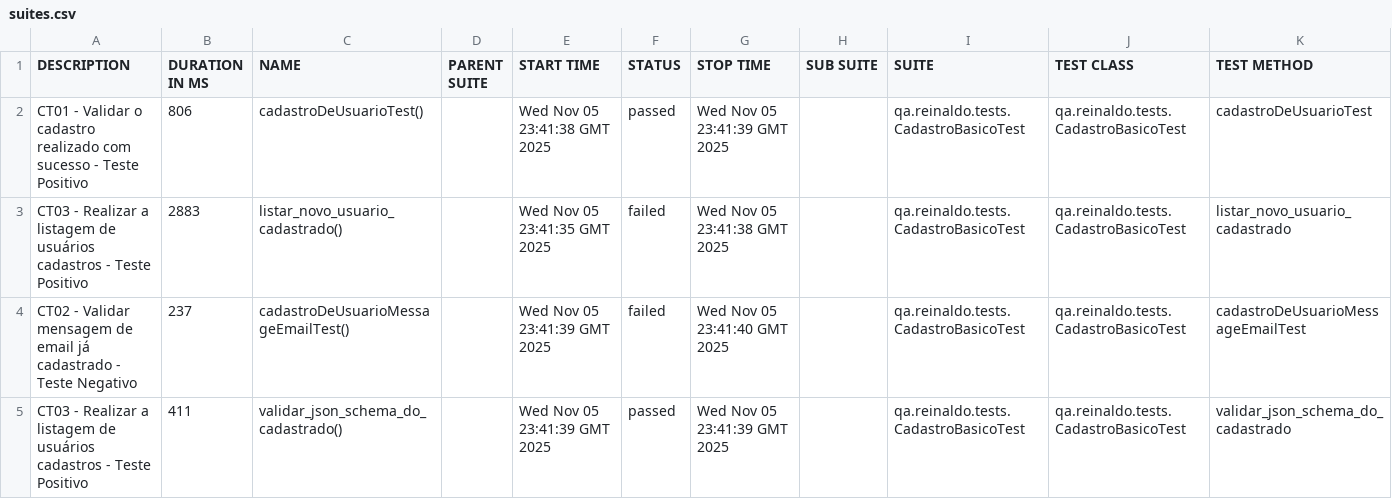
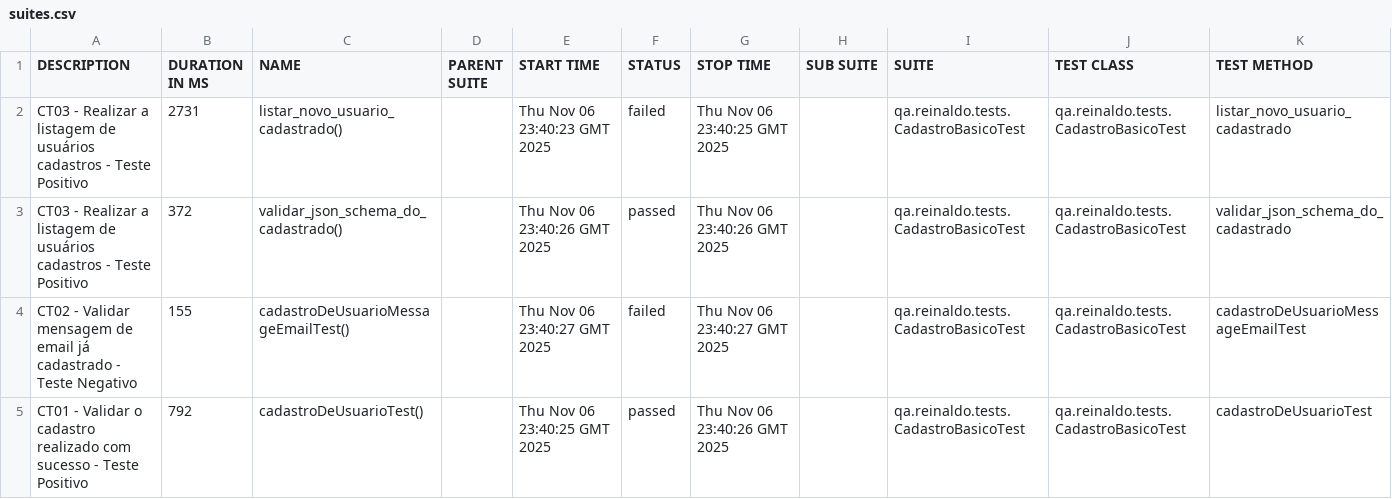
Before and after one commit to reinaldorossetti/rest-assured-kotlin, a CSV file: data/suites.csv, drawn as a sheet.

```diff
--- a/data/suites.csv
+++ b/data/suites.csv
@@ -1,5 +1,5 @@
 "DESCRIPTION","DURATION IN MS","NAME","PARENT SUITE","START TIME","STATUS","STOP TIME","SUB SUITE","SUITE","TEST CLASS","TEST METHOD"
-"CT01 - Validar o cadastro realizado com sucesso - Teste Positivo","806","cadastroDeUsuarioTest()","","Wed Nov 05 23:41:38 GMT 2025","passed","Wed Nov 05 23:41:39 GMT 2025","","qa.reinaldo.tests.CadastroBasicoTest","qa.reinaldo.tests.CadastroBasicoTest","cadastroDeUsuarioTest"
-"CT03 - Realizar a listagem de usuários cadastros - Teste Positivo","2883","listar_novo_usuario_cadastrado()","","Wed Nov 05 23:41:35 GMT 2025","failed","Wed Nov 05 23:41:38 GMT 2025","","qa.reinaldo.tests.CadastroBasicoTest","qa.reinaldo.tests.CadastroBasicoTest","listar_novo_usuario_cadastrado"
-"CT02 - Validar mensagem de email já cadastrado - Teste Negativo","237","cadastroDeUsuarioMessageEmailTest()","","Wed Nov 05 23:41:39 GMT 2025","failed","Wed Nov 05 23:41:40 GMT 2025","","qa.reinaldo.tests.CadastroBasicoTest","qa.reinaldo.tests.CadastroBasicoTest","cadastroDeUsuarioMessageEmailTest"
-"CT03 - Realizar a listagem de usuários cadastros - Teste Positivo","411","validar_json_schema_do_cadastrado()","","Wed Nov 05 23:41:39 GMT 2025","passed","Wed Nov 05 23:41:39 GMT 2025","","qa.reinaldo.tests.CadastroBasicoTest","qa.reinaldo.tests.CadastroBasicoTest","validar_json_schema_do_cadastrado"
+"CT03 - Realizar a listagem de usuários cadastros - Teste Positivo","2731","listar_novo_usuario_cadastrado()","","Thu Nov 06 23:40:23 GMT 2025","failed","Thu Nov 06 23:40:25 GMT 2025","","qa.reinaldo.tests.CadastroBasicoTest","qa.reinaldo.tests.CadastroBasicoTest","listar_novo_usuario_cadastrado"
+"CT03 - Realizar a listagem de usuários cadastros - Teste Positivo","372","validar_json_schema_do_cadastrado()","","Thu Nov 06 23:40:26 GMT 2025","passed","Thu Nov 06 23:40:26 GMT 2025","","qa.reinaldo.tests.CadastroBasicoTest","qa.reinaldo.tests.CadastroBasicoTest","validar_json_schema_do_cadastrado"
+"CT02 - Validar mensagem de email já cadastrado - Teste Negativo","155","cadastroDeUsuarioMessageEmailTest()","","Thu Nov 06 23:40:27 GMT 2025","failed","Thu Nov 06 23:40:27 GMT 2025","","qa.reinaldo.tests.CadastroBasicoTest","qa.reinaldo.tests.CadastroBasicoTest","cadastroDeUsuarioMessageEmailTest"
+"CT01 - Validar o cadastro realizado com sucesso - Teste Positivo","792","cadastroDeUsuarioTest()","","Thu Nov 06 23:40:25 GMT 2025","passed","Thu Nov 06 23:40:26 GMT 2025","","qa.reinaldo.tests.CadastroBasicoTest","qa.reinaldo.tests.CadastroBasicoTest","cadastroDeUsuarioTest"
```
Also changed, not shown: 23 other files.
